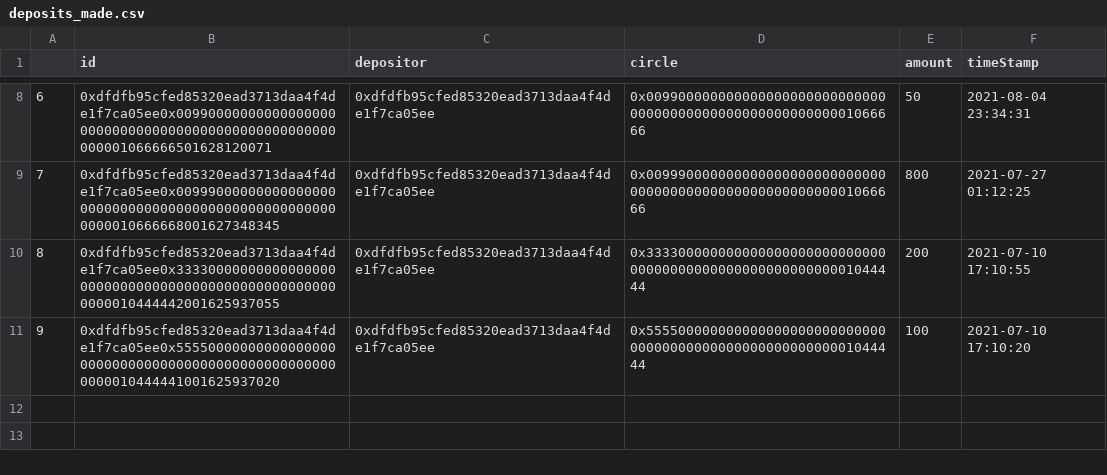
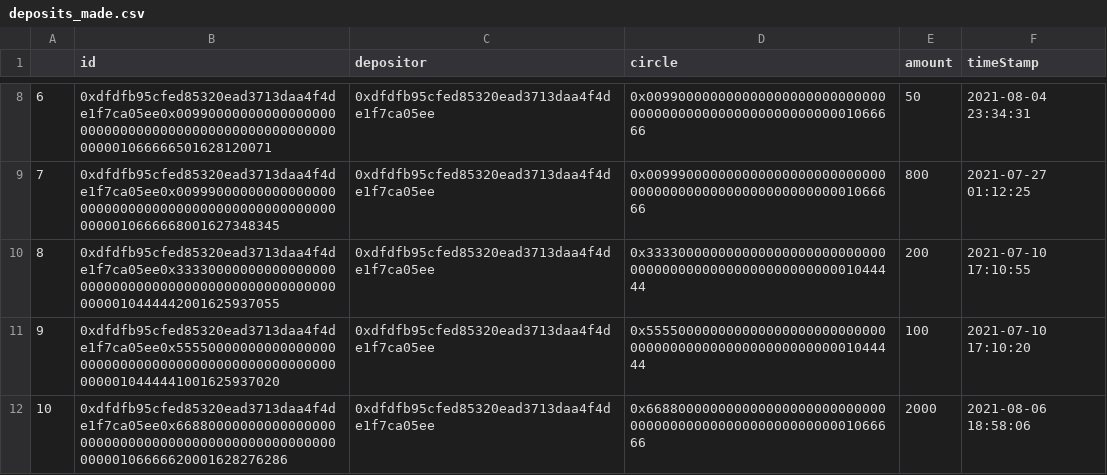
Before and after one commit to MrColinHan/saving-circle-portal, a CSV file: csv_files_fromPy/deposits_made.csv, drawn as a sheet; only a part is shown, gaps mark what is left out; the diff names each change by its address in the sheet, - before the commit and + after, or states it on an @@ line.

```diff
--- a/csv_files_fromPy/deposits_made.csv
+++ b/csv_files_fromPy/deposits_made.csv
+row 12: 10 | 0xdfdfb95cfed85320ead3713daa4f4de1f7ca05ee0x668800000000000000000000000000000000000000000000000000000106666620001628276286 | 0xdfdfb95cfed85320ead3713daa4f4de1f7ca05ee | 0x6688000000000000000000000000000000000000000000000000000001066666 | 2000 | 2021-08-06 18:58:06
```
Also changed, not shown: csv_files_fromPy/Users&Circles/0x0099000000000000000000000000000000000000000000000000000001066666.csv, csv_files_fromPy/Users&Circles/0xdfdfb95cfed85320ead3713daa4f4de1f7ca05ee.csv, 9 other files.
